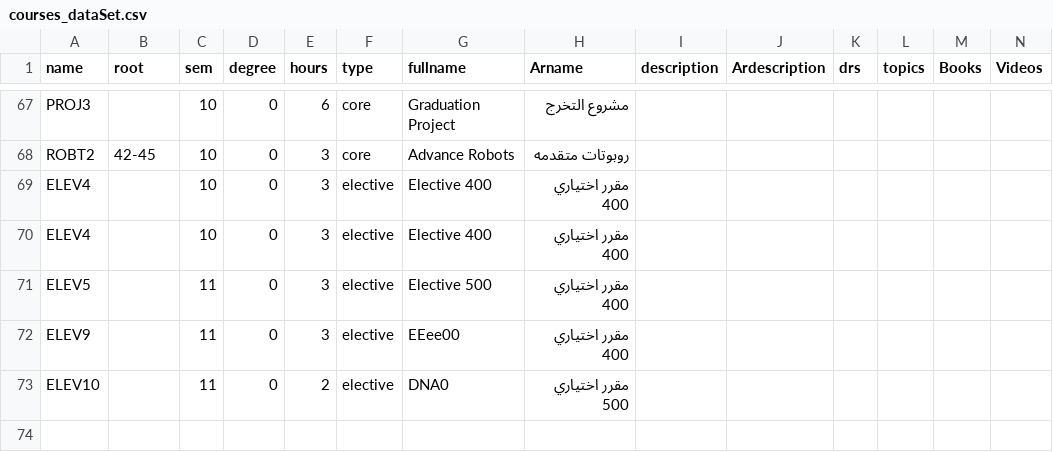
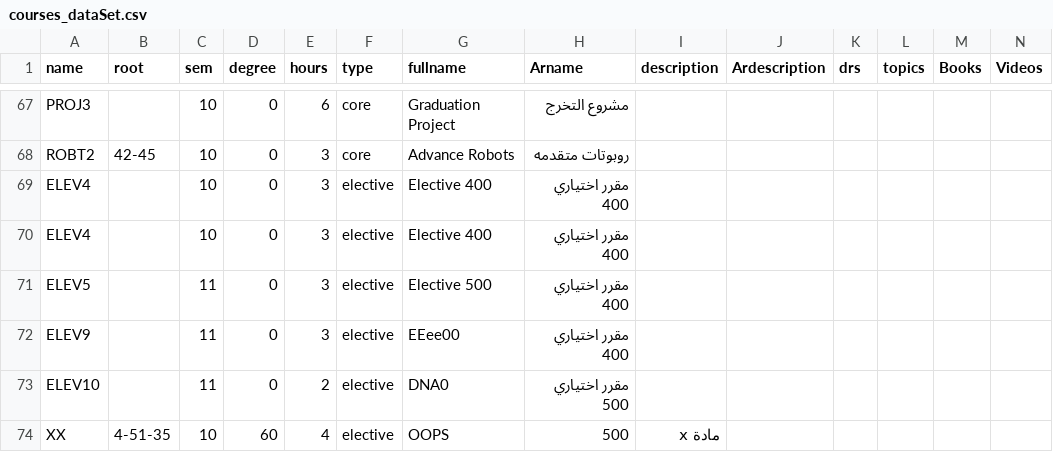
Before and after one commit to roshdii/MTE-Table2, a CSV file: courses_dataSet.csv, drawn as a sheet; only a part is shown, gaps mark what is left out; rows hold the shown columns only; the diff names each change by its address in the sheet, - before the commit and + after, or states it on an @@ line.

Commit message:
add new course x

```diff
--- a/courses_dataSet.csv
+++ b/courses_dataSet.csv
+row 74: XX | 4-51-35 | 10 | 60 | 4 | elective | OOPS | 500 | مادة x
```
